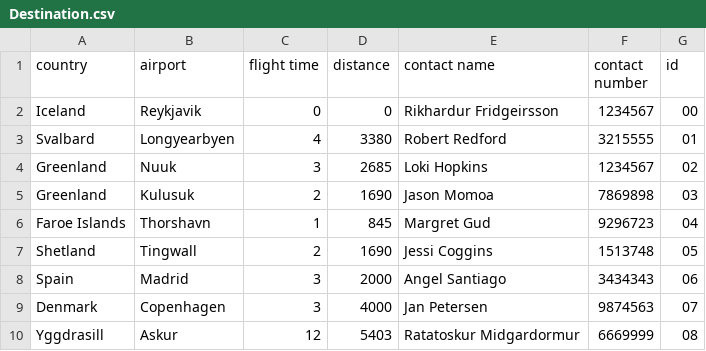
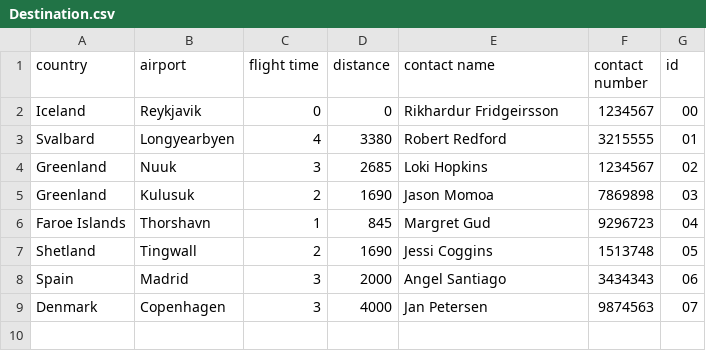
Before and after one commit to irmalexandra/vln1_chuck_nan, a CSV file: code/repo/Destination.csv, drawn as a sheet; the diff names each change by its address in the sheet, - before the commit and + after, or states it on an @@ line.

```diff
--- a/code/repo/Destination.csv
+++ b/code/repo/Destination.csv
-row 10: Yggdrasill | Askur | 12 | 5403 | Ratatoskur Midgardormur | 6669999 | 08
```
Also changed, not shown: code/repo/employees.csv, code/repo/voyages.csv, 2 other files.
